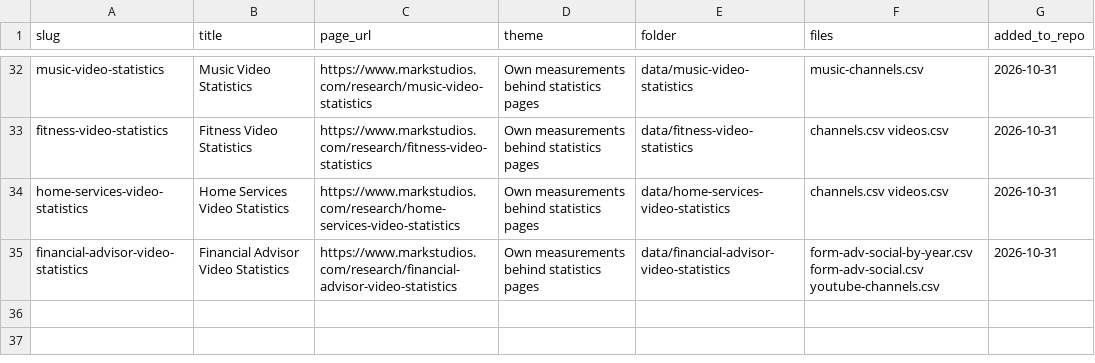
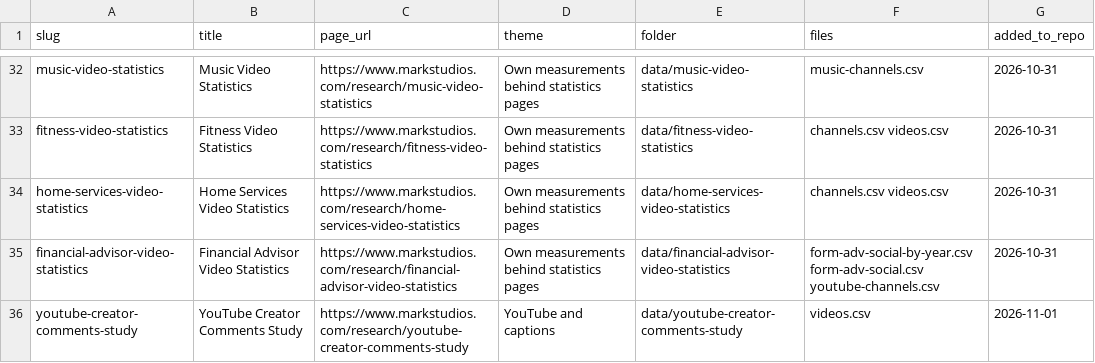
Before and after one commit to markksantos/markstudios-research-data, a CSV file: studies.csv, drawn as a sheet; only a part is shown, gaps mark what is left out.

Commit message:
Add YouTube creator comments study; 35 studies

```diff
--- a/studies.csv
+++ b/studies.csv
@@ -35 +35,2 @@ home-services-video-statistics,Home Services Video Statistics,https://www.markst
 financial-advisor-video-statistics,Financial Advisor Video Statistics,https://www.markstudios.com/research/financial-advisor-video-statistics,Own measurements behind statistics pages,data/financial-advisor-video-statistics,form-adv-social-by-year.csv form-adv-social.csv youtube-channels.csv,2026-10-31
+youtube-creator-comments-study,YouTube Creator Comments Study,https://www.markstudios.com/research/youtube-creator-comments-study,YouTube and captions,data/youtube-creator-comments-study,videos.csv,2026-11-01
```
Also changed, not shown: 3 other files.
